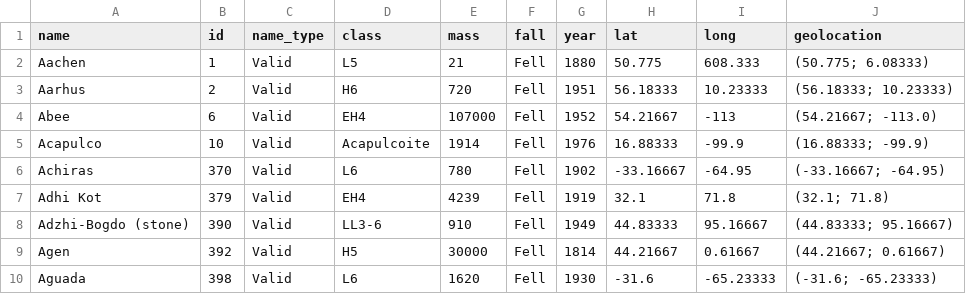
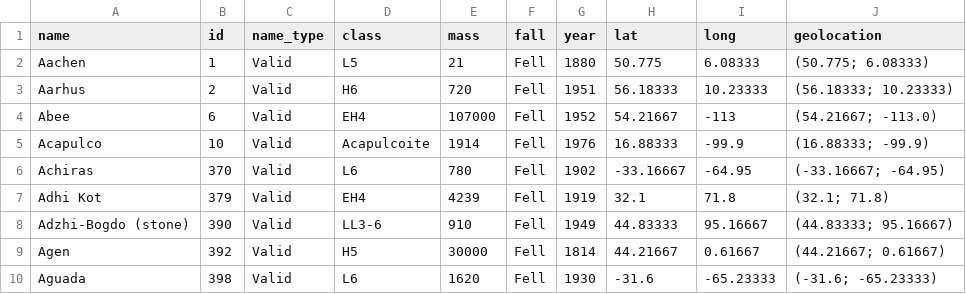
Before and after one commit to EPRP100/SFI, a CSV file: meteoro.csv, drawn as a sheet.

Commit message:
Update meteoro.csv

```diff
--- a/meteoro.csv
+++ b/meteoro.csv
@@ -1,3 +1,3 @@
 name,id,name_type,class,mass,fall,year,lat,long,geolocation
-Aachen,1,Valid,L5,21,Fell,1880,50.775,608.333,(50.775; 6.08333)
+Aachen,1,Valid,L5,21,Fell,1880,50.775,6.08333,(50.775; 6.08333)
 Aarhus,2,Valid,H6,720,Fell,1951,56.18333,10.23333,(56.18333; 10.23333)
```
